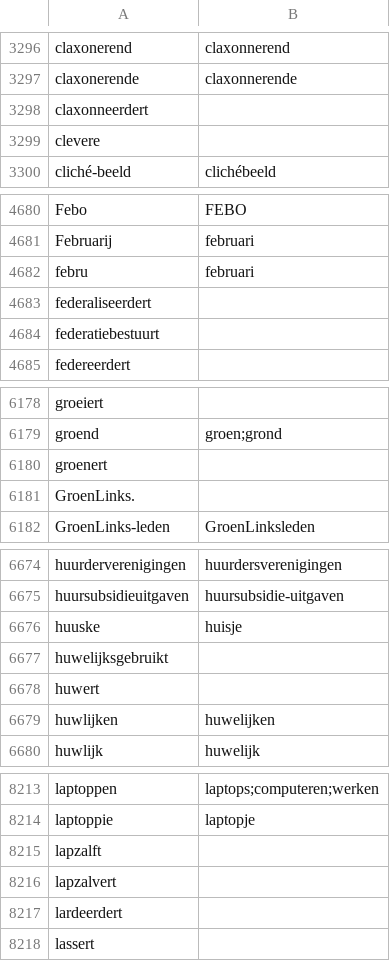
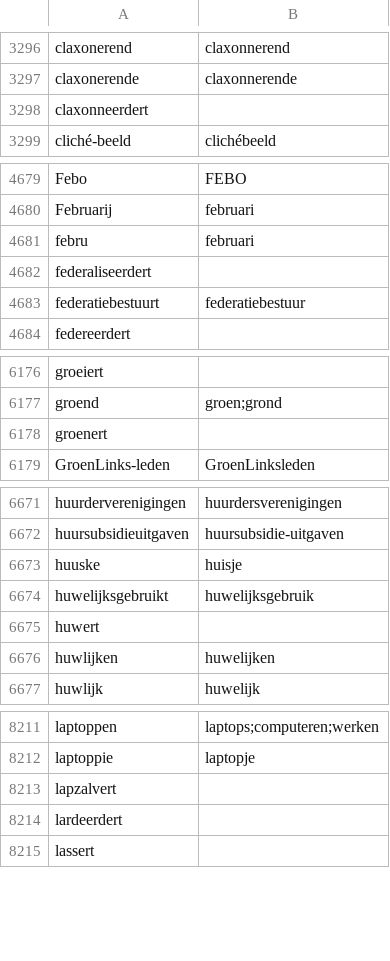
Before and after one commit to OpenTaal/opentaal-wordlist, a TSV file: corrections.tsv, drawn as a sheet; only a part is shown, gaps mark what is left out; the diff covers the shown part only.

```diff
--- a/corrections.tsv
+++ b/corrections.tsv
@@ -3298,3 +3298,2 @@ claxonerende	claxonnerende
 claxonneerdert	
-clevere	
 cliché-beeld	clichébeeld
@@ -4683,3 +4682,3 @@ febru	februari
 federaliseerdert	
-federatiebestuurt	
+federatiebestuurt	federatiebestuur
 federeerdert	
@@ -6180,3 +6178,2 @@ groend	groen;grond
 groenert	
-GroenLinks.	
 GroenLinks-leden	GroenLinksleden
@@ -6676,3 +6673,3 @@ huursubsidieuitgaven	huursubsidie-uitgaven
 huuske	huisje
-huwelijksgebruikt	
+huwelijksgebruikt	huwelijksgebruik
 huwert	
@@ -8214,3 +8212,2 @@ laptoppen	laptops;computeren;werken
 laptoppie	laptopje
-lapzalft	
 lapzalvert	
```
Also changed, not shown: 15 added rows and 7 removed rows elsewhere in this file, 7 other files.
